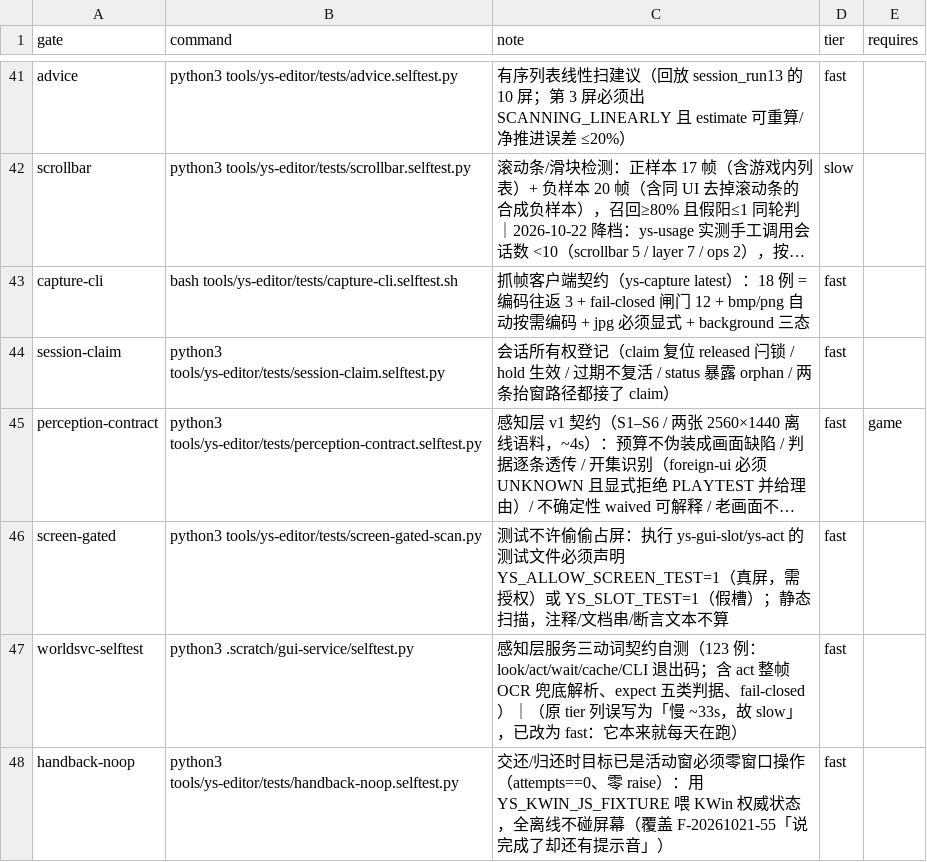
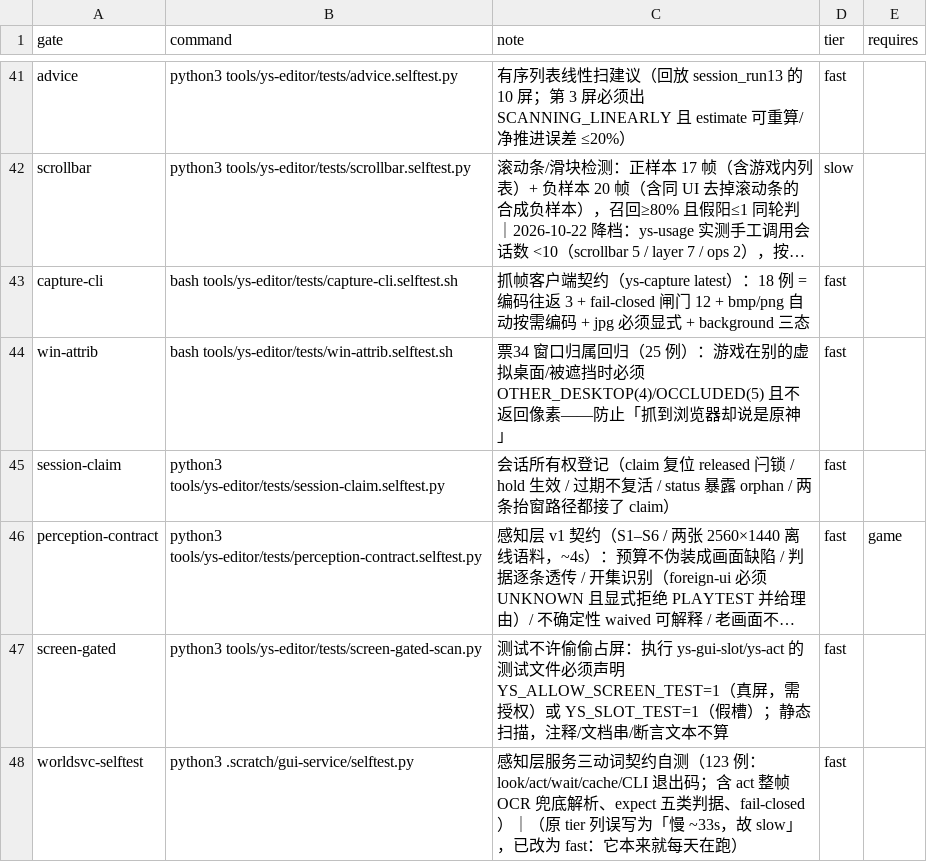
Before and after one commit to TheTouYu/genshin-ts, a TSV file: tools/failure-ledger.gates.tsv, drawn as a sheet; only a part is shown, gaps mark what is left out; the shorter side is filled out with more unchanged rows; long unchanged cells end in …; the diff names each change by its address in the sheet, - before the commit and + after, or states it on an @@ line.

Commit message:
fix(gates): win-attrib 自测自己发现 X 环境（裸跑 25/25）+ 登记进 failure-ledger

```diff
--- a/tools/failure-ledger.gates.tsv
+++ b/tools/failure-ledger.gates.tsv
+row 44: win-attrib | bash tools/ys-editor/tests/win-attrib.selftest.sh | 票34 窗口归属回归（25 例）：游戏在别的虚拟桌面/被遮挡时必须 OTHER_DESKTOP(4)/OCCLUDED(5) 且不返回像素——防止「抓到浏览器却说是原神」 | fast
```
Also changed, not shown: 1 other file.
